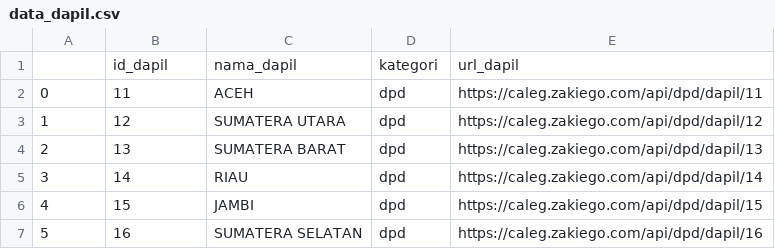
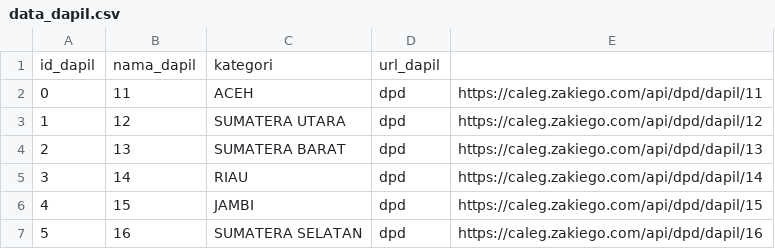
Before and after one commit to harmonicnauts/Pemilu_2024, a CSV file: pemilu_zakiego/data_dapil.csv, drawn as a sheet; only a part is shown.

Commit message:
fix csv file have an extra column

```diff
--- a/pemilu_zakiego/data_dapil.csv
+++ b/pemilu_zakiego/data_dapil.csv
@@ -1,2 +1,2 @@
-,id_dapil,nama_dapil,kategori,url_dapil
+id_dapil,nama_dapil,kategori,url_dapil
 0,11,ACEH,dpd,https://caleg.zakiego.com/api/dpd/dapil/11
```
